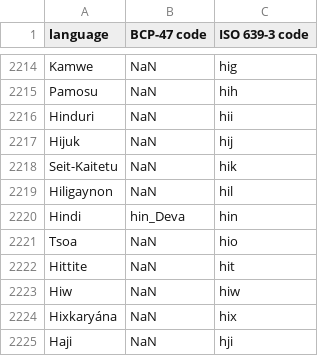
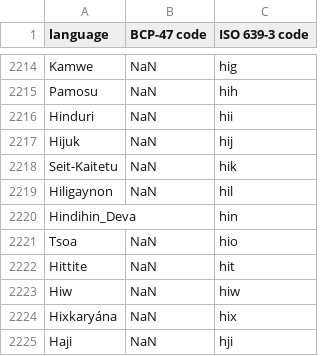
Before and after one commit to Bridgeconn/ai-translator-monorepo, a CSV file: BACKEND/docs/languages.csv, drawn as a sheet; only a part is shown, gaps mark what is left out.

```diff
--- a/BACKEND/docs/languages.csv
+++ b/BACKEND/docs/languages.csv
@@ -2219,3 +2219,3 @@ Seit-Kaitetu,NaN,hik
 Hiligaynon,NaN,hil
-Hindi,hin_Deva,hin
+Hindihin_Deva,,hin
 Tsoa,NaN,hio
```
Also changed, not shown: 8 other files.
